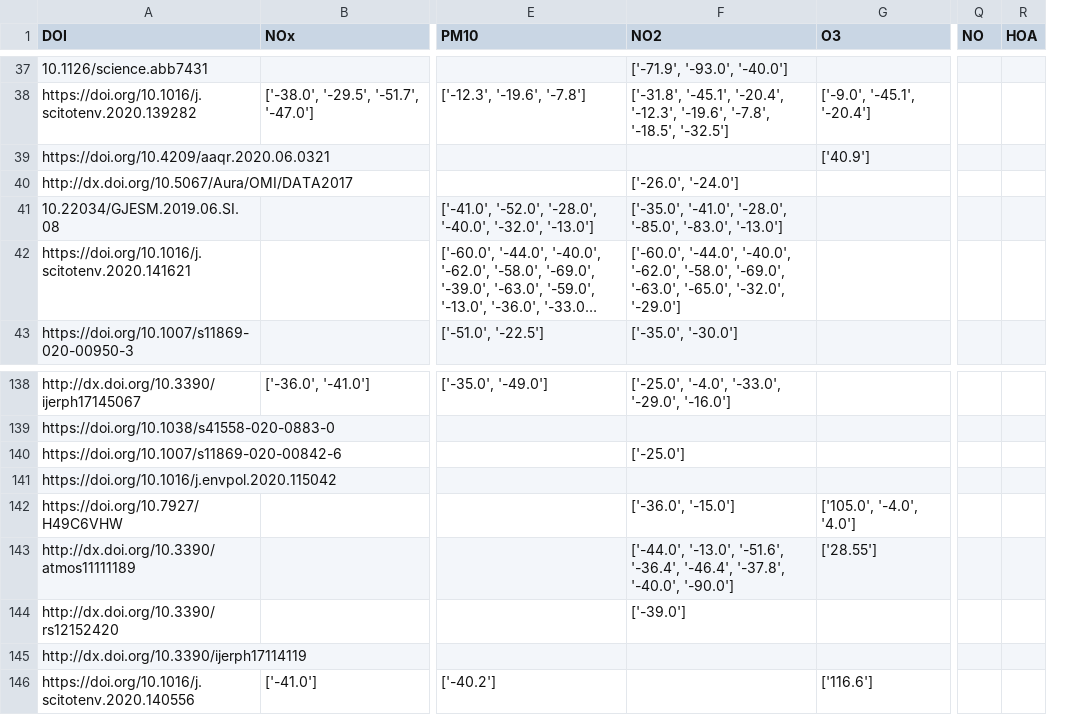
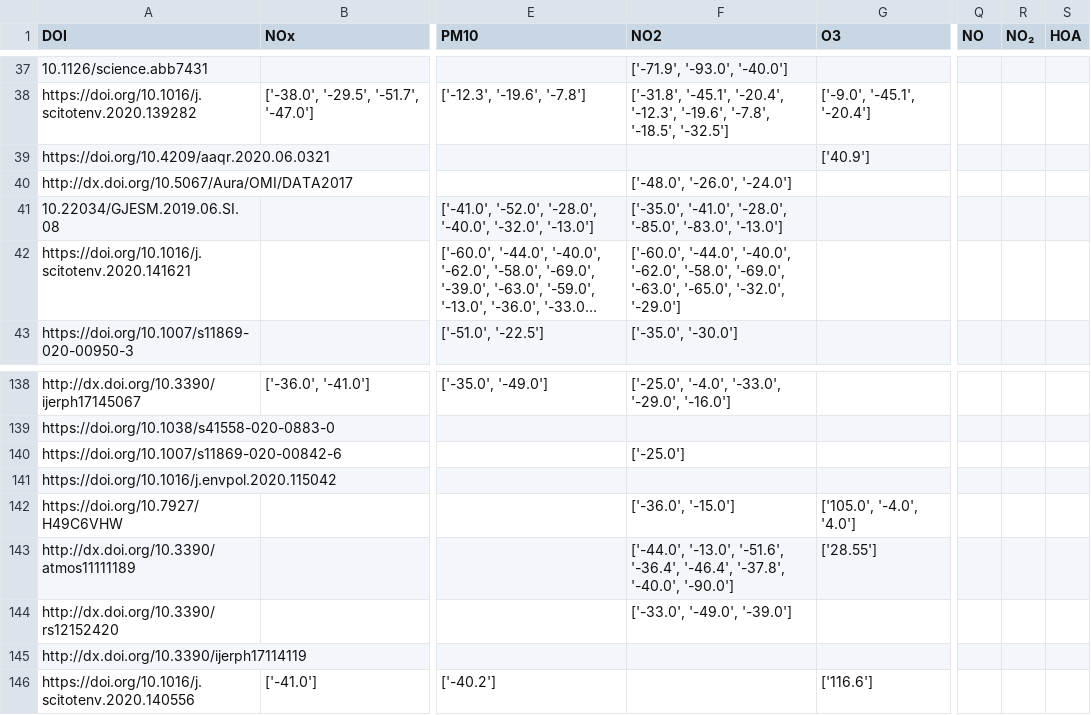
Before and after one commit to QuentinBot/Bachelor, a CSV file: extracted_data.csv, drawn as a sheet; only a part is shown, gaps mark what is left out; long unchanged cells end in …; the diff covers the shown part only; the diff names each change by its address in the sheet, - before the commit and + after, or states it on an @@ line.

```diff
--- a/extracted_data.csv
+++ b/extracted_data.csv
+column R (NO₂), empty
-F40 (NO2): ['-26.0', '-24.0']
+F40 (NO2): ['-48.0', '-26.0', '-24.0']
-F144 (NO2): ['-39.0']
+F144 (NO2): ['-33.0', '-49.0', '-39.0']
```
Also changed, not shown: 41 edited cells elsewhere in this file, 1 other file.
